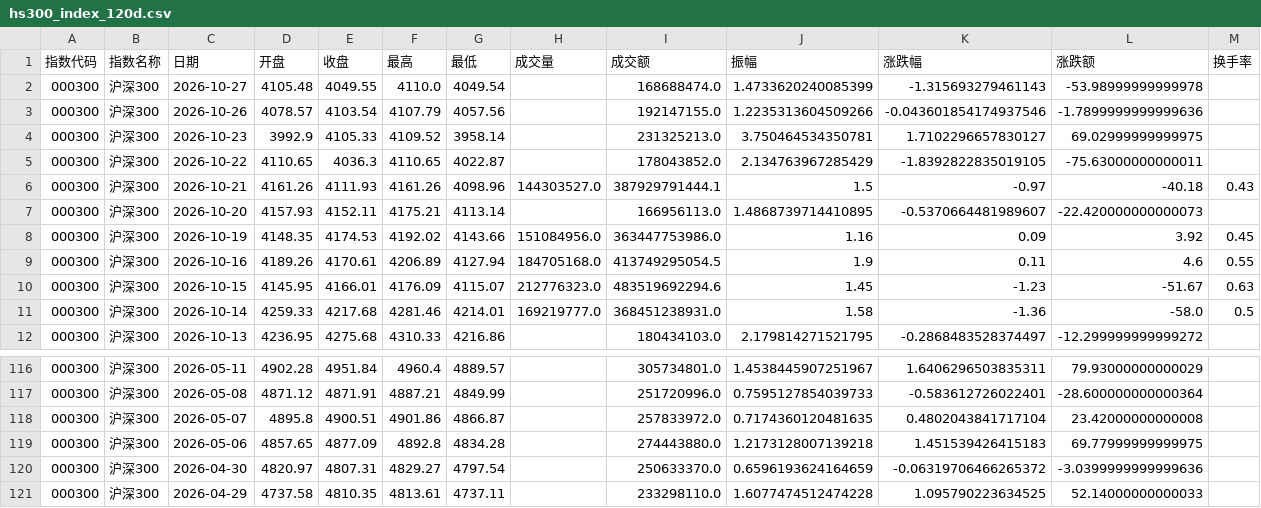
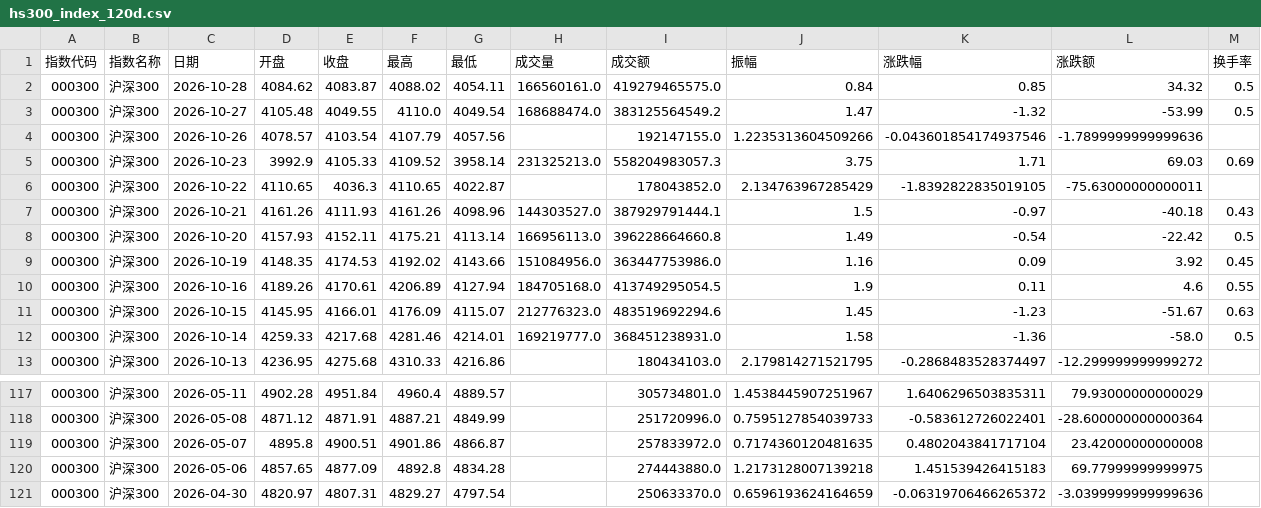
Before and after one commit to C00l70/etf-Hamburger, a CSV file: hs300_index_120d.csv, drawn as a sheet; only a part is shown, gaps mark what is left out.

```diff
--- a/hs300_index_120d.csv
+++ b/hs300_index_120d.csv
@@ -1,8 +1,9 @@
 指数代码,指数名称,日期,开盘,收盘,最高,最低,成交量,成交额,振幅,涨跌幅,涨跌额,换手率
-000300,沪深300,2026-10-27,4105.48,4049.55,4110.0,4049.54,,168688474.0,1.4733620240085399,-1.315693279461143,-53.98999999999978,
+000300,沪深300,2026-10-28,4084.62,4083.87,4088.02,4054.11,166560161.0,419279465575.0,0.84,0.85,34.32,0.5
+000300,沪深300,2026-10-27,4105.48,4049.55,4110.0,4049.54,168688474.0,383125564549.2,1.47,-1.32,-53.99,0.5
 000300,沪深300,2026-10-26,4078.57,4103.54,4107.79,4057.56,,192147155.0,1.2235313604509266,-0.043601854174937546,-1.7899999999999636,
-000300,沪深300,2026-10-23,3992.9,4105.33,4109.52,3958.14,,231325213.0,3.750464534350781,1.7102296657830127,69.02999999999975,
+000300,沪深300,2026-10-23,3992.9,4105.33,4109.52,3958.14,231325213.0,558204983057.3,3.75,1.71,69.03,0.69
 000300,沪深300,2026-10-22,4110.65,4036.3,4110.65,4022.87,,178043852.0,2.134763967285429,-1.8392822835019105,-75.63000000000011,
 000300,沪深300,2026-10-21,4161.26,4111.93,4161.26,4098.96,144303527.0,387929791444.1,1.5,-0.97,-40.18,0.43
-000300,沪深300,2026-10-20,4157.93,4152.11,4175.21,4113.14,,166956113.0,1.4868739714410895,-0.5370664481989607,-22.420000000000073,
+000300,沪深300,2026-10-20,4157.93,4152.11,4175.21,4113.14,166956113.0,396228664660.8,1.49,-0.54,-22.42,0.5
 000300,沪深300,2026-10-19,4148.35,4174.53,4192.02,4143.66,151084956.0,363447753986.0,1.16,0.09,3.92,0.45
@@ -120,2 +121 @@
 000300,沪深300,2026-04-30,4820.97,4807.31,4829.27,4797.54,,250633370.0,0.6596193624164659,-0.06319706466265372,-3.0399999999999636,
-000300,沪深300,2026-04-29,4737.58,4810.35,4813.61,4737.11,,233298110.0,1.6077474512474228,1.095790223634525,52.14000000000033,
```
Also changed, not shown: etf_300_scale_data.csv, 1 other file.
